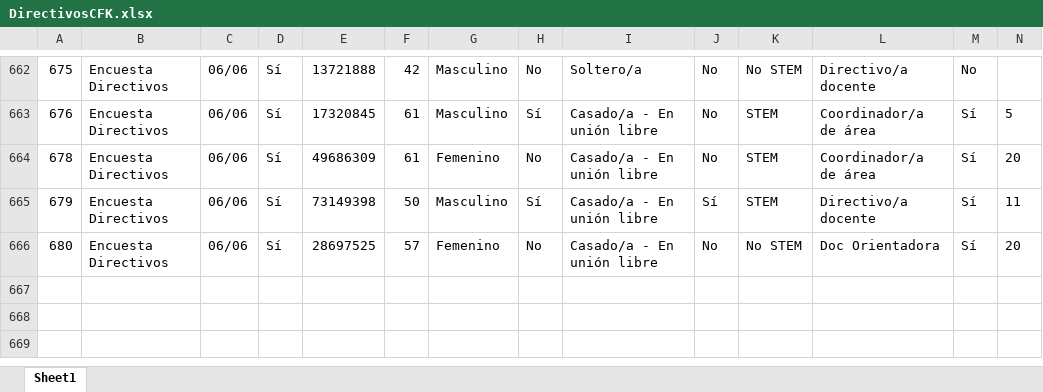
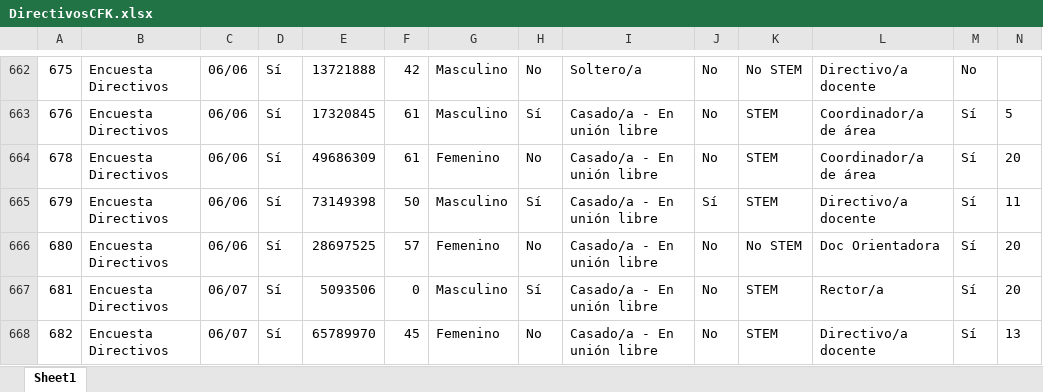
Before and after one commit to Grupo-Informatica-Educativa/CFK2022, an Excel workbook: data/descargables/DirectivosCFK.xlsx, sheet Sheet1, drawn as a sheet; only a part is shown, gaps mark what is left out; values as stored, in another font and other column widths than the file's, no borders; rows hold the shown columns only; the diff names each change by its address in the sheet, - before the commit and + after, or states it on an @@ line.

```diff
--- a/data/descargables/DirectivosCFK.xlsx (sheet Sheet1)
+++ b/data/descargables/DirectivosCFK.xlsx (sheet Sheet1)
+row 667: 681 | Encuesta Directivos | 06/07 | Sí | 5093506 | 0 | Masculino | Sí | Casado/a - En unión libre | No | STEM | Rector/a | Sí | 20
+row 668: 682 | Encuesta Directivos | 06/07 | Sí | 65789970 | 45 | Femenino | No | Casado/a - En unión libre | No | STEM | Directivo/a docente | Sí | 13
```
Also changed, not shown: data/descargables/InstrumentosCFK.xlsx, data/descargables/Instrumentos_DetalleCFK.xlsx, 13 other files.
